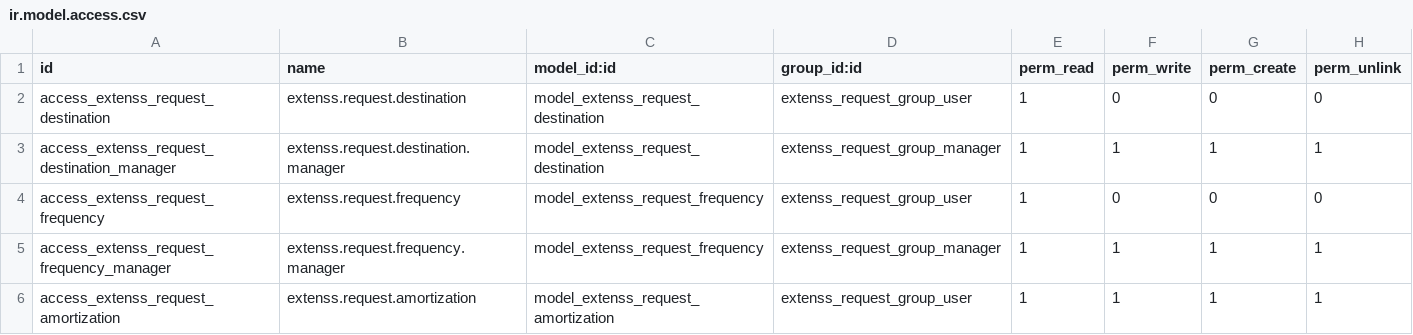
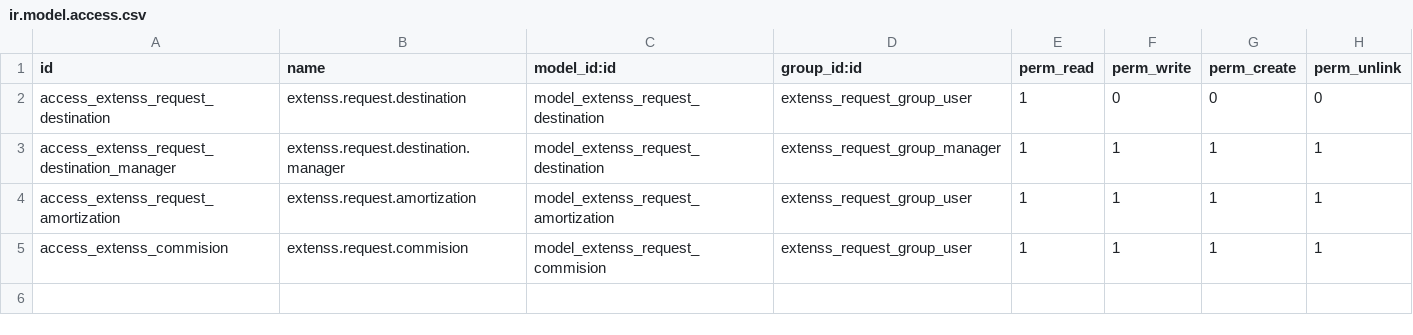
Before and after one commit to guillen-emmanuel/extenss-demo, a CSV file: extenss_request/security/ir.model.access.csv, drawn as a sheet.

```diff
--- a/extenss_request/security/ir.model.access.csv
+++ b/extenss_request/security/ir.model.access.csv
@@ -3,4 +3,3 @@ access_extenss_request_destination,extenss.request.destination,model_extenss_req
 access_extenss_request_destination_manager,extenss.request.destination.manager,model_extenss_request_destination,extenss_request_group_manager,1,1,1,1
-access_extenss_request_frequency,extenss.request.frequency,model_extenss_request_frequency,extenss_request_group_user,1,0,0,0
-access_extenss_request_frequency_manager,extenss.request.frequency.manager,model_extenss_request_frequency,extenss_request_group_manager,1,1,1,1
 access_extenss_request_amortization,extenss.request.amortization,model_extenss_request_amortization,extenss_request_group_user,1,1,1,1
+access_extenss_commision,extenss.request.commision,model_extenss_request_commision,extenss_request_group_user,1,1,1,1
```
Also changed, not shown: 3 other files.
